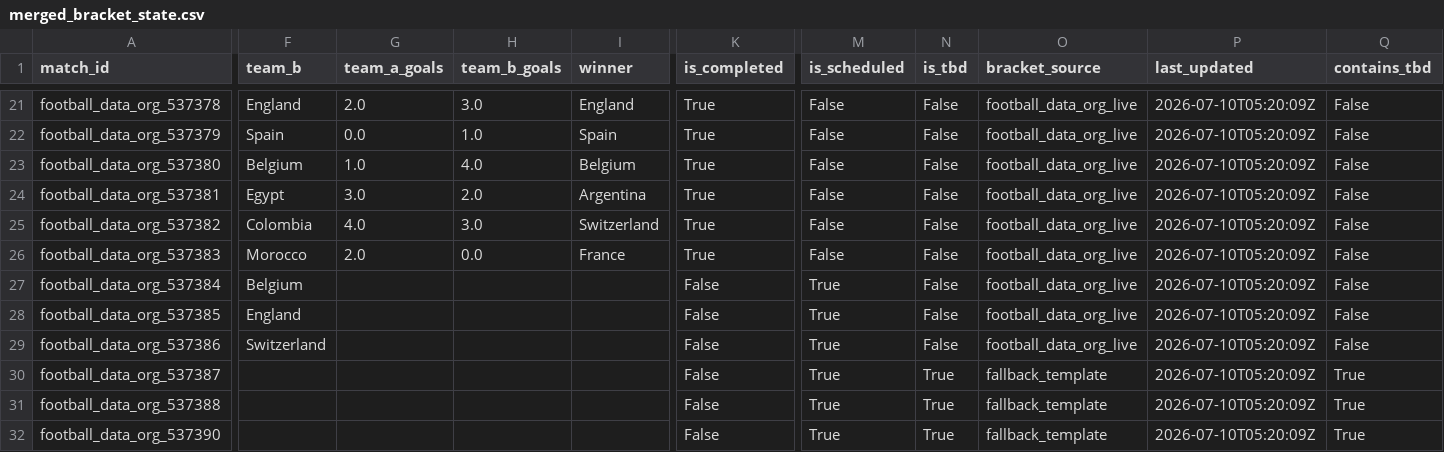
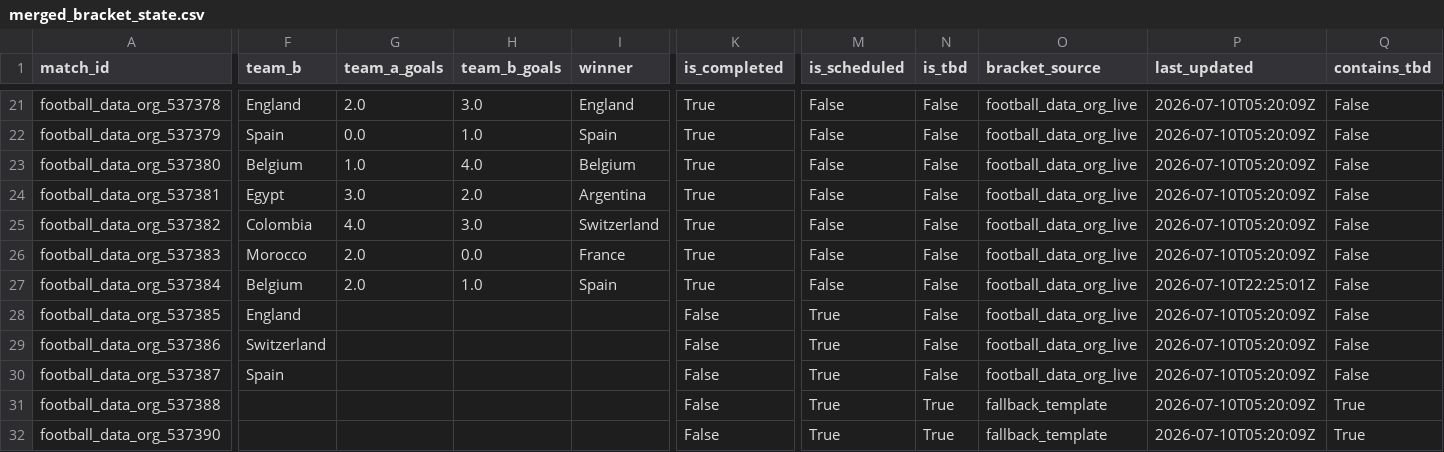
Before and after one commit to prince-092002/Dynamic-Fifa-2026-Predictor, a CSV file: outputs/live_state/merged_bracket_state.csv, drawn as a sheet; only a part is shown, gaps mark what is left out; the diff names each change by its address in the sheet, - before the commit and + after, or states it on an @@ line.

```diff
--- a/outputs/live_state/merged_bracket_state.csv
+++ b/outputs/live_state/merged_bracket_state.csv
-G27 (team_a_goals): (empty)
+G27 (team_a_goals): 2.0
-H27 (team_b_goals): (empty)
+H27 (team_b_goals): 1.0
-I27 (winner): (empty)
+I27 (winner): Spain
-K27 (is_completed): False
+K27 (is_completed): True
-M27 (is_scheduled): True
+M27 (is_scheduled): False
-P27 (last_updated): 2026-07-10T05:20:09Z
+P27 (last_updated): 2026-07-10T22:25:01Z
-F30 (team_b): (empty)
+F30 (team_b): Spain
-N30 (is_tbd): True
+N30 (is_tbd): False
-O30 (bracket_source): fallback_template
+O30 (bracket_source): football_data_org_live
-Q30 (contains_tbd): True
+Q30 (contains_tbd): False
```
Also changed, not shown: outputs/live_state/champion_probability_history.csv, outputs/live_state/finalist_pair_probabilities.csv, 29 other files.
